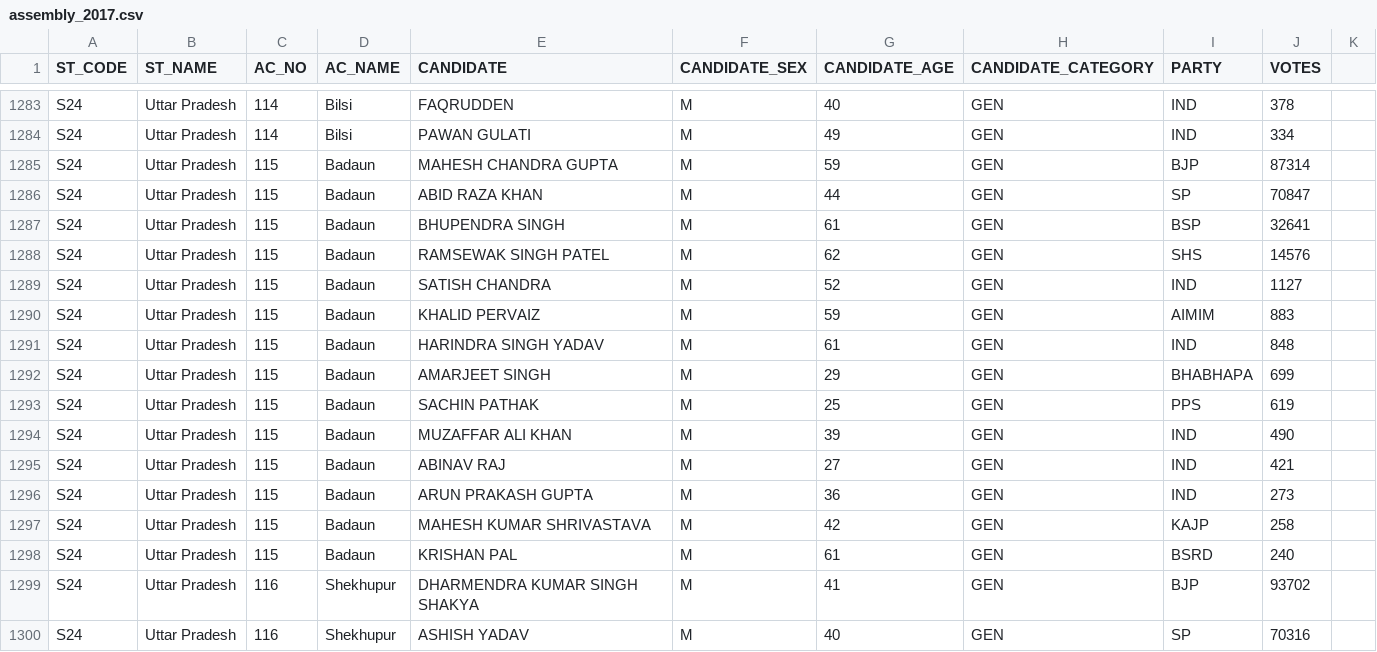
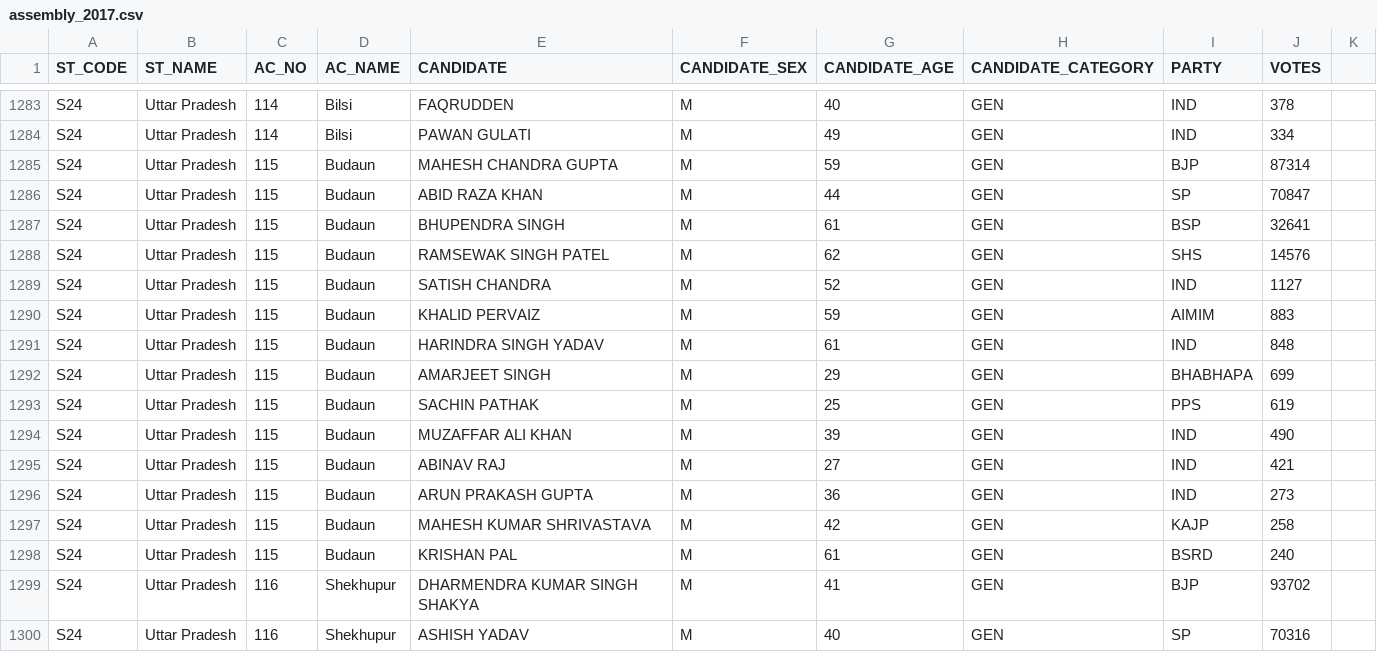
Before and after one commit to team-NewsClick/Election-Viz, a CSV file: public/data/csv/assembly_2017.csv, drawn as a sheet; only a part is shown, gaps mark what is left out; the diff covers the shown part only.

```diff
--- a/public/data/csv/assembly_2017.csv
+++ b/public/data/csv/assembly_2017.csv
@@ -1284,16 +1284,16 @@ S24,Uttar Pradesh,114,Bilsi,FAQRUDDEN,M,40,GEN,IND,378
 S24,Uttar Pradesh,114,Bilsi,PAWAN GULATI,M,49,GEN,IND,334
-S24,Uttar Pradesh,115,Badaun,MAHESH CHANDRA GUPTA,M,59,GEN,BJP,87314
-S24,Uttar Pradesh,115,Badaun,ABID RAZA KHAN,M,44,GEN,SP,70847
-S24,Uttar Pradesh,115,Badaun,BHUPENDRA SINGH,M,61,GEN,BSP,32641
-S24,Uttar Pradesh,115,Badaun,RAMSEWAK SINGH PATEL,M,62,GEN,SHS,14576
-S24,Uttar Pradesh,115,Badaun,SATISH CHANDRA,M,52,GEN,IND,1127
-S24,Uttar Pradesh,115,Badaun,KHALID PERVAIZ,M,59,GEN,AIMIM,883
-S24,Uttar Pradesh,115,Badaun,HARINDRA SINGH YADAV,M,61,GEN,IND,848
-S24,Uttar Pradesh,115,Badaun,AMARJEET SINGH,M,29,GEN,BHABHAPA,699
-S24,Uttar Pradesh,115,Badaun,SACHIN PATHAK,M,25,GEN,PPS,619
-S24,Uttar Pradesh,115,Badaun,MUZAFFAR ALI KHAN,M,39,GEN,IND,490
-S24,Uttar Pradesh,115,Badaun,ABINAV RAJ,M,27,GEN,IND,421
-S24,Uttar Pradesh,115,Badaun,ARUN PRAKASH GUPTA,M,36,GEN,IND,273
-S24,Uttar Pradesh,115,Badaun,MAHESH KUMAR SHRIVASTAVA,M,42,GEN,KAJP,258
-S24,Uttar Pradesh,115,Badaun,KRISHAN PAL,M,61,GEN,BSRD,240
+S24,Uttar Pradesh,115,Budaun,MAHESH CHANDRA GUPTA,M,59,GEN,BJP,87314
+S24,Uttar Pradesh,115,Budaun,ABID RAZA KHAN,M,44,GEN,SP,70847
+S24,Uttar Pradesh,115,Budaun,BHUPENDRA SINGH,M,61,GEN,BSP,32641
+S24,Uttar Pradesh,115,Budaun,RAMSEWAK SINGH PATEL,M,62,GEN,SHS,14576
+S24,Uttar Pradesh,115,Budaun,SATISH CHANDRA,M,52,GEN,IND,1127
+S24,Uttar Pradesh,115,Budaun,KHALID PERVAIZ,M,59,GEN,AIMIM,883
+S24,Uttar Pradesh,115,Budaun,HARINDRA SINGH YADAV,M,61,GEN,IND,848
+S24,Uttar Pradesh,115,Budaun,AMARJEET SINGH,M,29,GEN,BHABHAPA,699
+S24,Uttar Pradesh,115,Budaun,SACHIN PATHAK,M,25,GEN,PPS,619
+S24,Uttar Pradesh,115,Budaun,MUZAFFAR ALI KHAN,M,39,GEN,IND,490
+S24,Uttar Pradesh,115,Budaun,ABINAV RAJ,M,27,GEN,IND,421
+S24,Uttar Pradesh,115,Budaun,ARUN PRAKASH GUPTA,M,36,GEN,IND,273
+S24,Uttar Pradesh,115,Budaun,MAHESH KUMAR SHRIVASTAVA,M,42,GEN,KAJP,258
+S24,Uttar Pradesh,115,Budaun,KRISHAN PAL,M,61,GEN,BSRD,240
 S24,Uttar Pradesh,116,Shekhupur,DHARMENDRA KUMAR SINGH SHAKYA,M,41,GEN,BJP,93702
```
Also changed, not shown: 27 edited cells elsewhere in this file, 4 other files.
